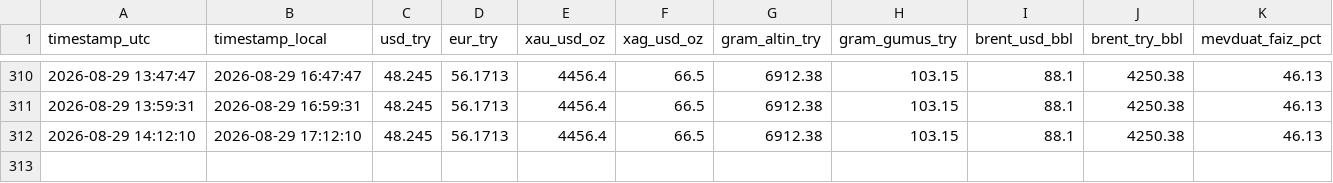
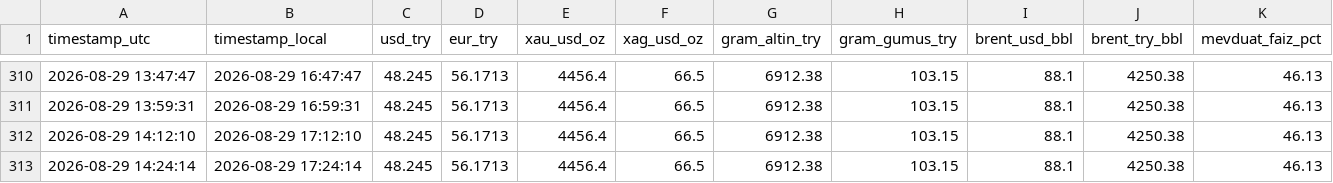
Before and after one commit to helheimragnarok/try-tracker, a CSV file: data/prices.csv, drawn as a sheet; only a part is shown, gaps mark what is left out; the diff names each change by its address in the sheet, - before the commit and + after, or states it on an @@ line.

```diff
--- a/data/prices.csv
+++ b/data/prices.csv
+row 313: 2026-08-29 14:24:14 | 2026-08-29 17:24:14 | 48.245 | 56.1713 | 4456.4 | 66.5 | 6912.38 | 103.15 | 88.1 | 4250.38 | 46.13
```
Also changed, not shown: 1 other file.
